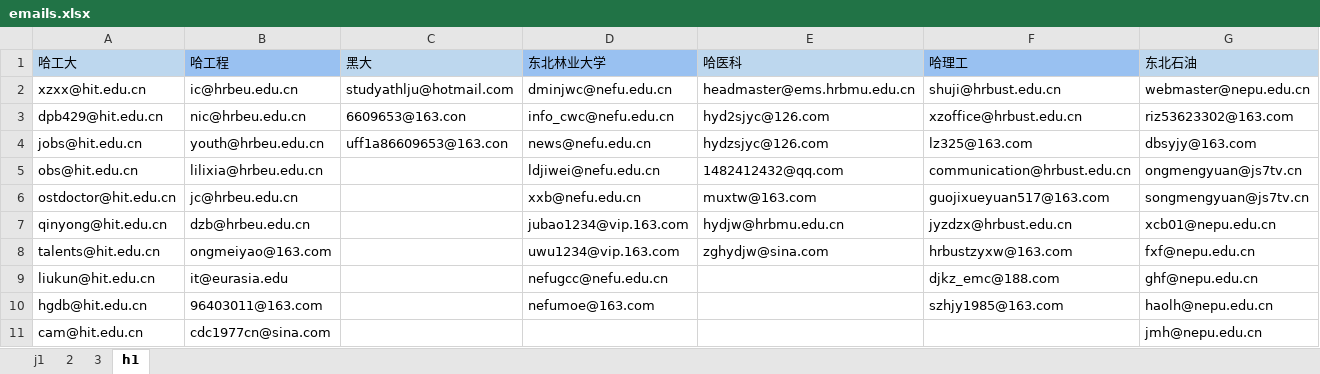
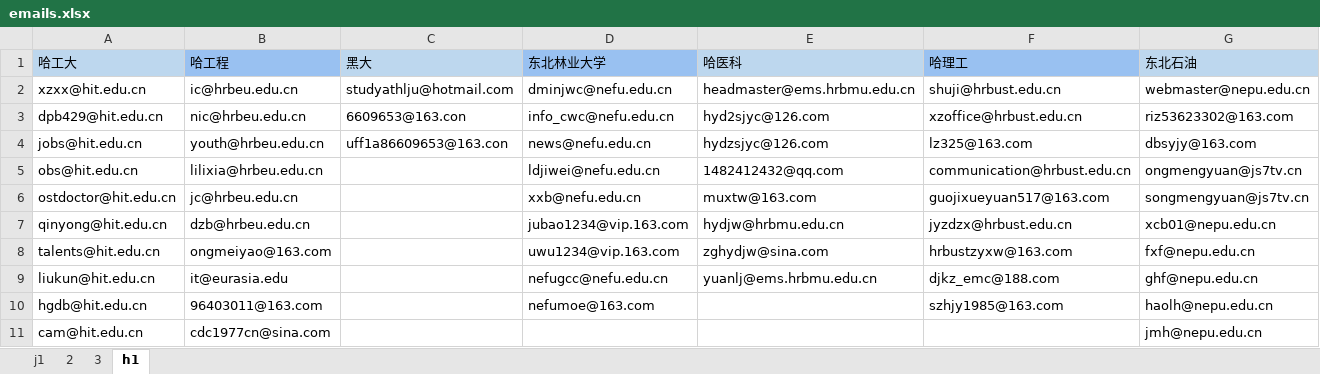
Before and after one commit to MrFIFA2016/emails, an Excel workbook: emails.xlsx, sheet h1, drawn as a sheet; only a part is shown; values as stored, in another font and other column widths than the file's, no borders; the diff names each change by its address in the sheet, - before the commit and + after, or states it on an @@ line.

```diff
--- a/emails.xlsx (sheet h1)
+++ b/emails.xlsx (sheet h1)
-E9 (哈医科): (empty)
+E9 (哈医科): yuanlj@ems.hrbmu.edu.cn
```
Also changed, not shown: 1 other file.
